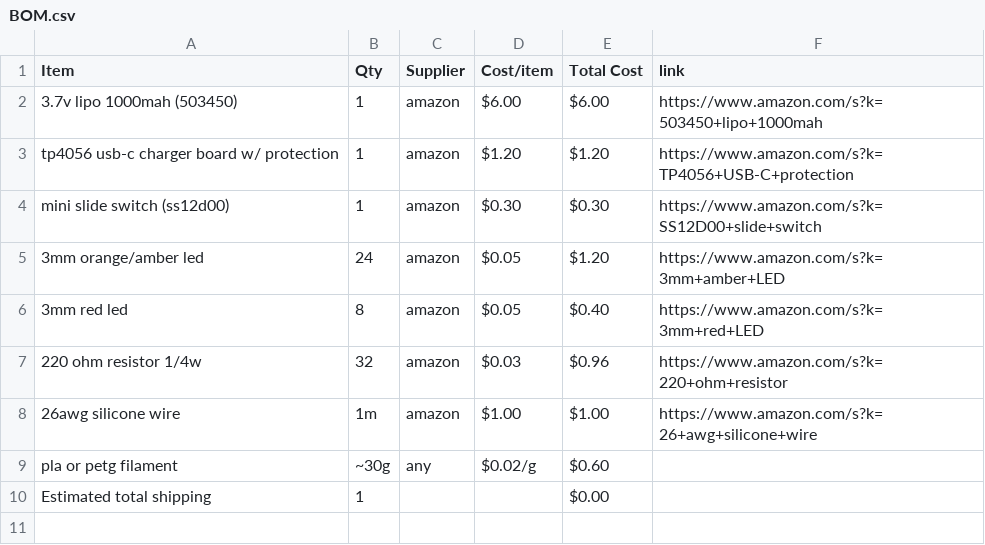
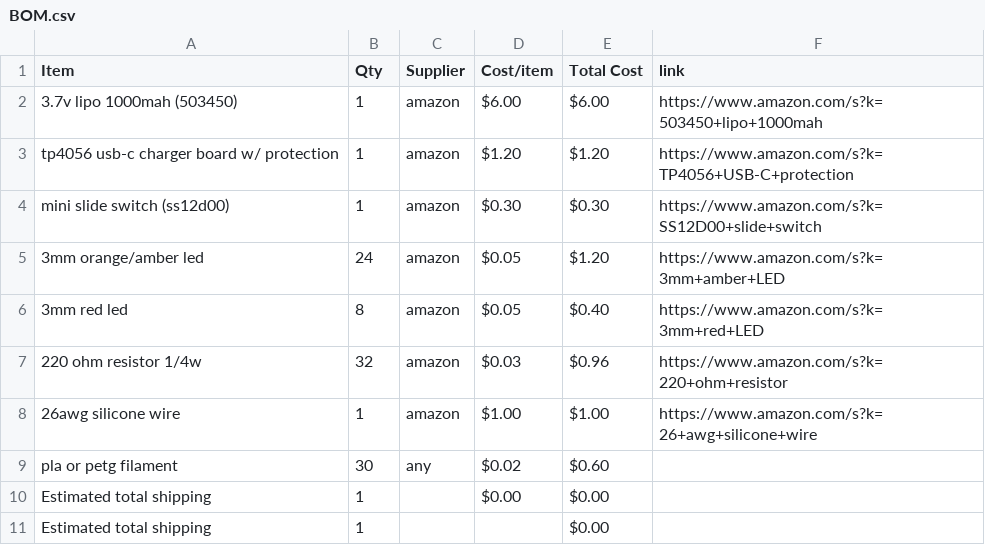
Before and after one commit to winterrmelonn/ledx, a CSV file: BOM.csv, drawn as a sheet.

```diff
--- a/BOM.csv
+++ b/BOM.csv
@@ -7,4 +7,5 @@ mini slide switch (ss12d00),1,amazon,$0.30,$0.30,https://www.amazon.com/s?k=SS12
 220 ohm resistor 1/4w,32,amazon,$0.03,$0.96,https://www.amazon.com/s?k=220+ohm+resistor
-26awg silicone wire,1m,amazon,$1.00,$1.00,https://www.amazon.com/s?k=26+awg+silicone+wire
-pla or petg filament,~30g,any,$0.02/g,$0.60,
+26awg silicone wire,1,amazon,$1.00,$1.00,https://www.amazon.com/s?k=26+awg+silicone+wire
+pla or petg filament,30,any,$0.02,$0.60,
+Estimated total shipping,1,,$0.00,$0.00,
 Estimated total shipping,1,,,$0.00,
```
Also changed, not shown: 1 other file.
